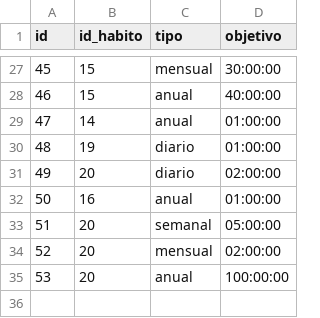
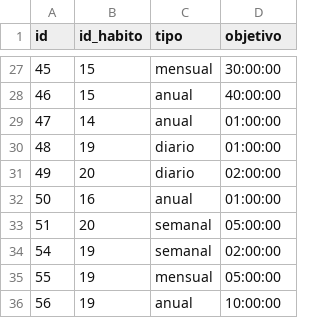
Before and after one commit to jvarlan/habit-tracker, a CSV file: datos/objetivos.csv, drawn as a sheet; only a part is shown, gaps mark what is left out; removed rows and columns are numbered as before the commit, all else as after; the diff names each change by its address in the sheet, - before the commit and + after, or states it on an @@ line.

```diff
--- a/datos/objetivos.csv
+++ b/datos/objetivos.csv
-row 34: 52 | 20 | mensual | 02:00:00
-row 35: 53 | 20 | anual | 100:00:00
+row 34: 54 | 19 | semanal | 02:00:00
+row 35: 55 | 19 | mensual | 05:00:00
+row 36: 56 | 19 | anual | 10:00:00
```
Also changed, not shown: 2 other files.
